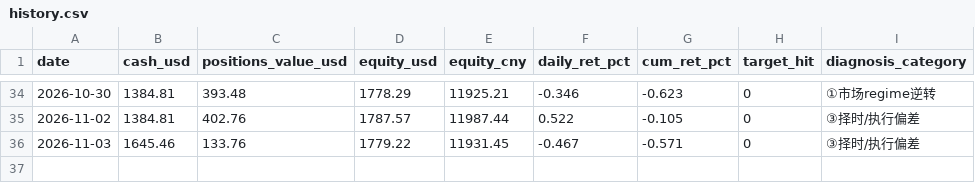
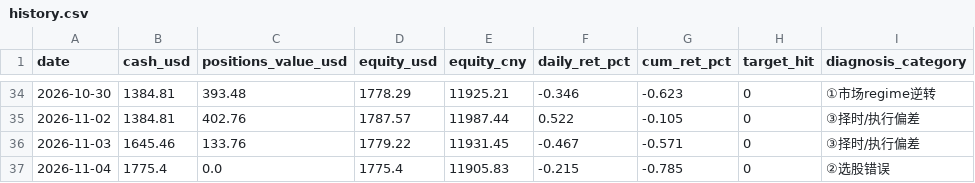
Before and after one commit to zivchu/us-paper-trader, a CSV file: history.csv, drawn as a sheet; only a part is shown, gaps mark what is left out; the diff names each change by its address in the sheet, - before the commit and + after, or states it on an @@ line.

```diff
--- a/history.csv
+++ b/history.csv
+row 37: 2026-11-04 | 1775.4 | 0.0 | 1775.4 | 11905.83 | -0.215 | -0.785 | 0 | ②选股错误
```
Also changed, not shown: 2 other files.
